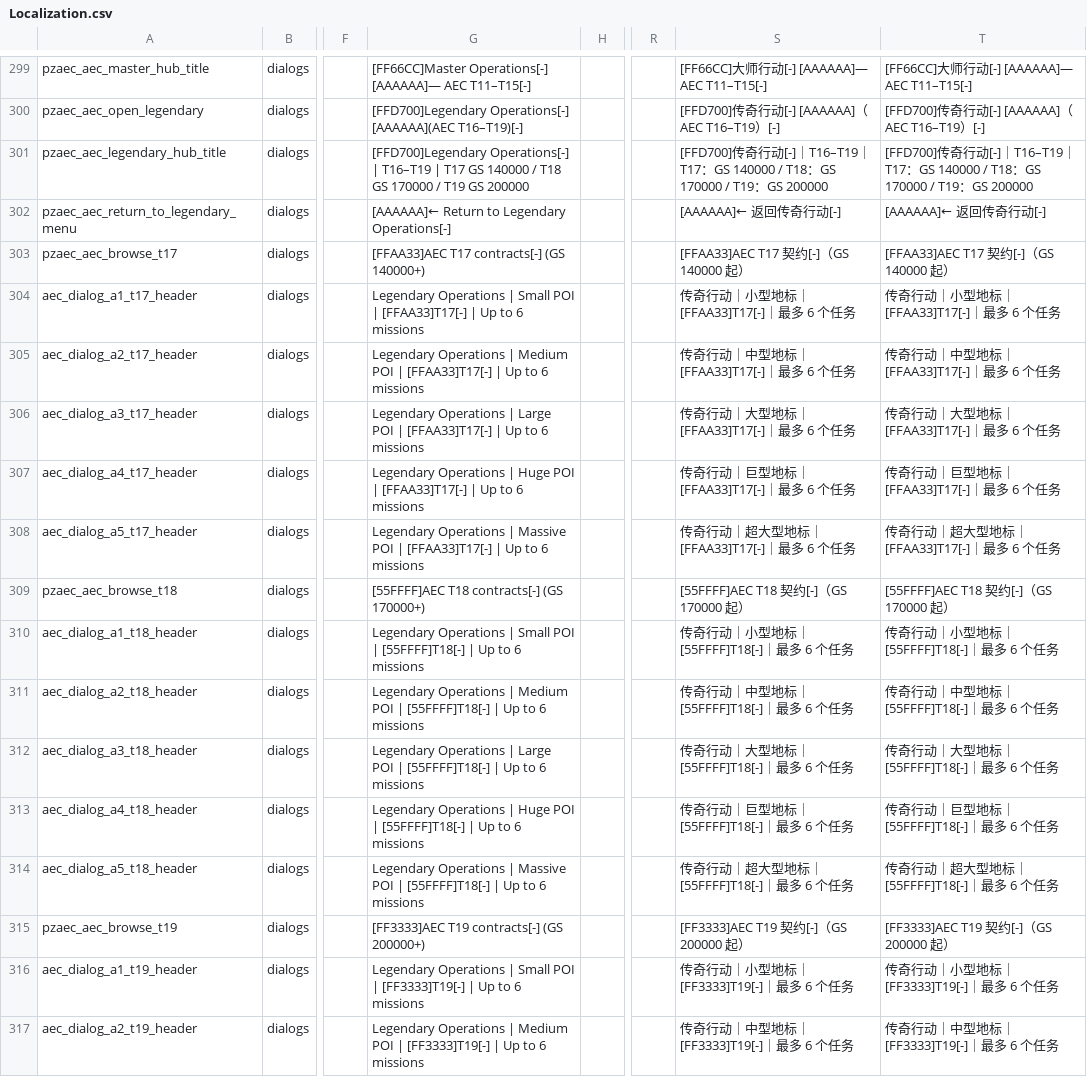
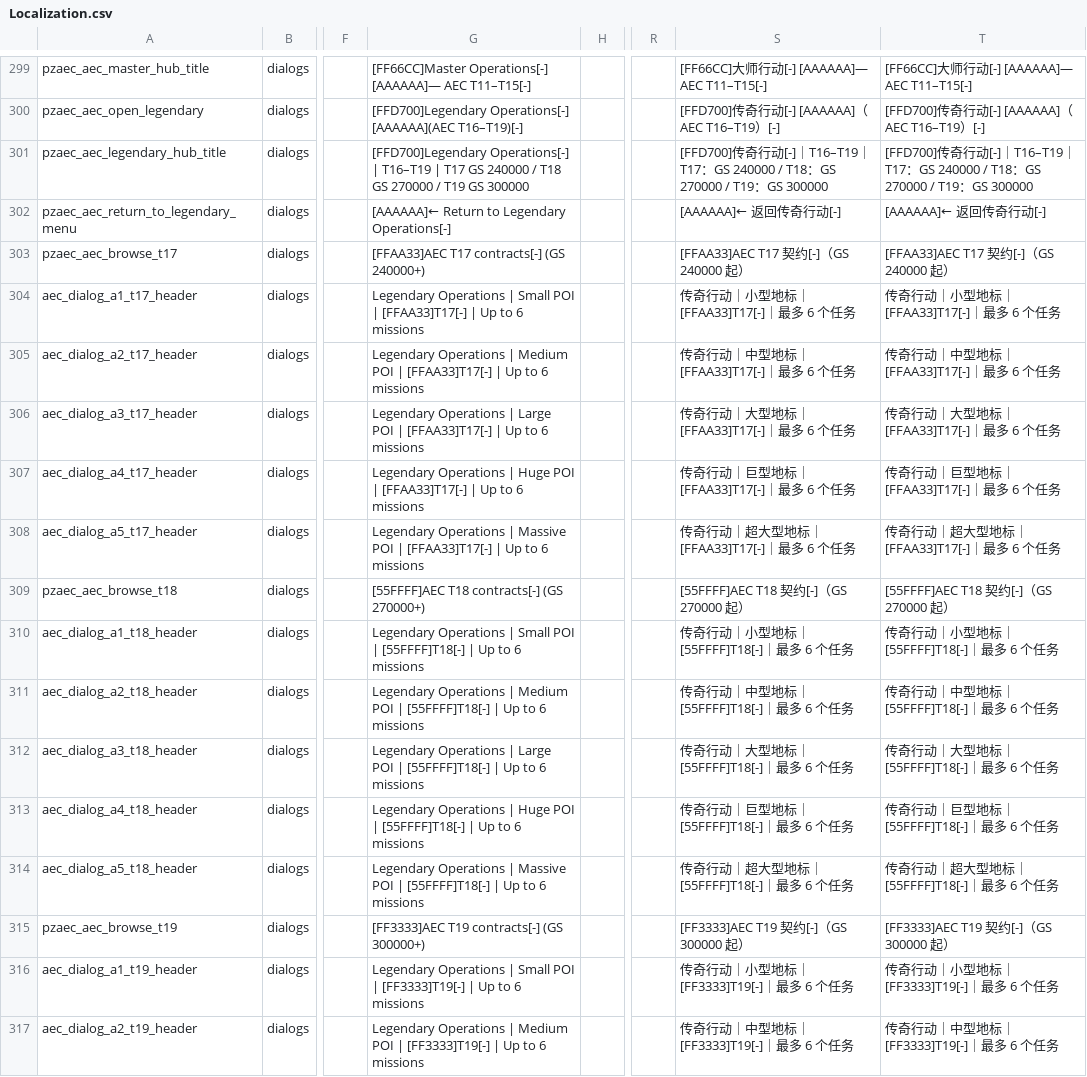
Before and after one commit to sen621ai-coder/7DAY, a CSV file: 99-AEC_T16_RuntimeFix/Config/Localization.csv, drawn as a sheet; only a part is shown, gaps mark what is left out; the diff names each change by its address in the sheet, - before the commit and + after, or states it on an @@ line.

```diff
--- a/99-AEC_T16_RuntimeFix/Config/Localization.csv
+++ b/99-AEC_T16_RuntimeFix/Config/Localization.csv
-G301: …T17 GS 140000 / T18 GS 170000 / T19 GS 200000
+G301: …T17 GS 240000 / T18 GS 270000 / T19 GS 300000
-S301: …：GS 140000 / T18：GS 170000 / T19：GS 200000
+S301: …：GS 240000 / T18：GS 270000 / T19：GS 300000
-T301: …：GS 140000 / T18：GS 170000 / T19：GS 200000
+T301: …：GS 240000 / T18：GS 270000 / T19：GS 300000
-G303: [FFAA33]AEC T17 contracts[-] (GS 140000+)
+G303: [FFAA33]AEC T17 contracts[-] (GS 240000+)
-S303: [FFAA33]AEC T17 契约[-]（GS 140000 起）
+S303: [FFAA33]AEC T17 契约[-]（GS 240000 起）
-T303: [FFAA33]AEC T17 契约[-]（GS 140000 起）
+T303: [FFAA33]AEC T17 契约[-]（GS 240000 起）
-G309: [55FFFF]AEC T18 contracts[-] (GS 170000+)
+G309: [55FFFF]AEC T18 contracts[-] (GS 270000+)
-S309: [55FFFF]AEC T18 契约[-]（GS 170000 起）
+S309: [55FFFF]AEC T18 契约[-]（GS 270000 起）
-T309: [55FFFF]AEC T18 契约[-]（GS 170000 起）
+T309: [55FFFF]AEC T18 契约[-]（GS 270000 起）
-G315: [FF3333]AEC T19 contracts[-] (GS 200000+)
+G315: [FF3333]AEC T19 contracts[-] (GS 300000+)
-S315: [FF3333]AEC T19 契约[-]（GS 200000 起）
+S315: [FF3333]AEC T19 契约[-]（GS 300000 起）
-T315: [FF3333]AEC T19 契约[-]（GS 200000 起）
+T315: [FF3333]AEC T19 契约[-]（GS 300000 起）
```
Also changed, not shown: 20 other files.
